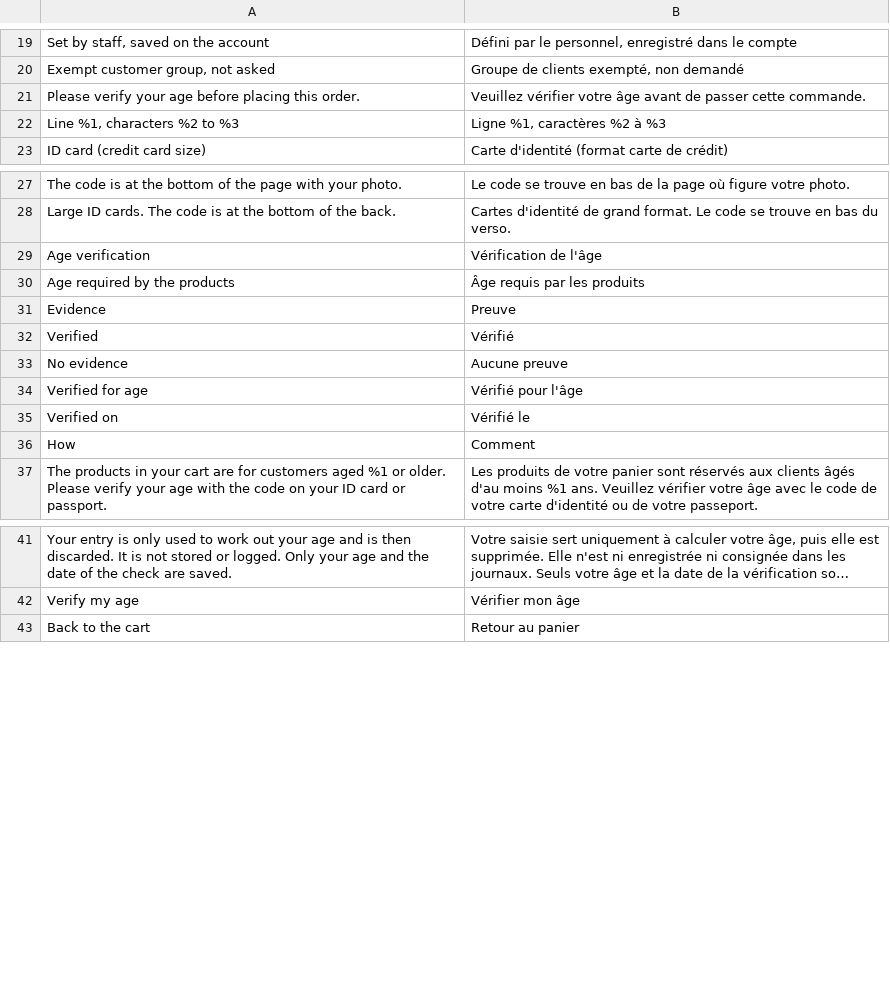
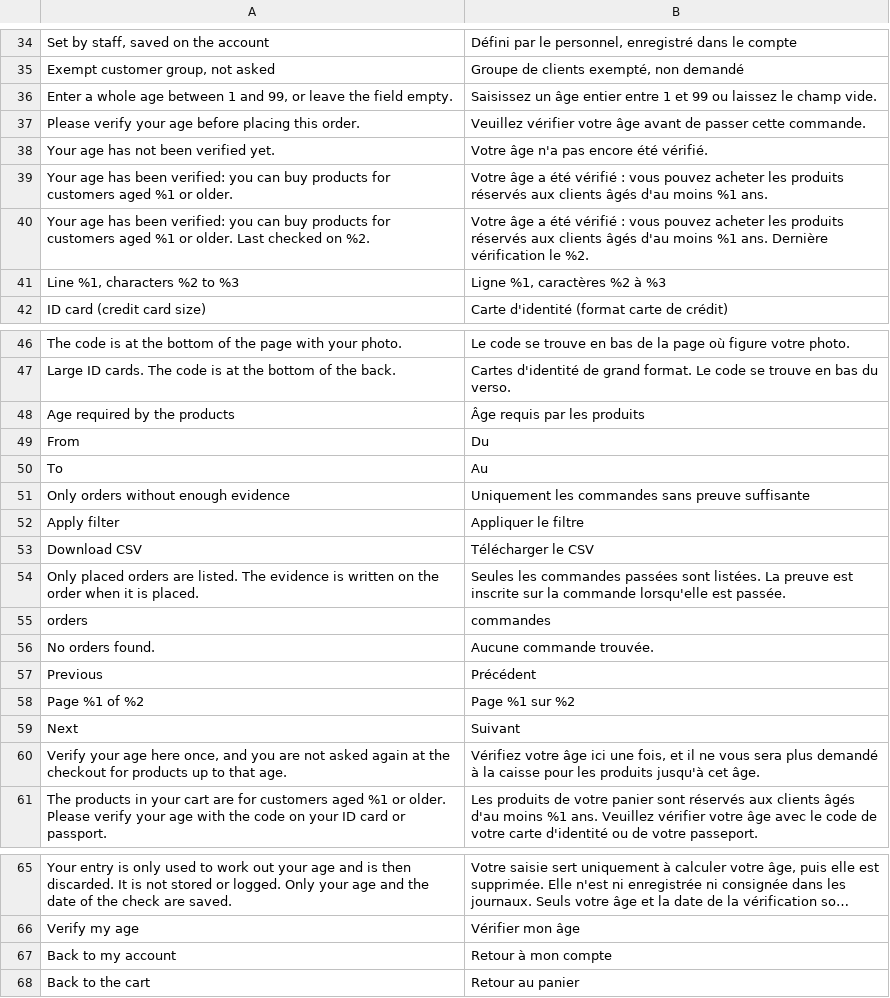
Before and after one commit to blaueskreuz/magento2-age-verification-mrz, a CSV file: i18n/fr_CH.csv, drawn as a sheet; only a part is shown, gaps mark what is left out; long unchanged cells end in …; the diff covers the shown part only.

Commit message:
Add admin field, report with CSV export and account page
- Verified age in the customer form of the admin: set or clear by staff,
  marked "set by staff" and dated now; own permission, read-only for users
  without it
- Report of the orders with age-restricted products (Reports > Sales >
  Age verification), filters by period and by missing evidence, CSV download
  that protects cells a spreadsheet would read as a formula
- "Age verification" page in the customer account, shown when the setting
  "Let customers verify their age in their account" is on
- A stored age is only replaced by one that is at least as strong
- Evidence status (verified, exempt, no evidence) shared by the order page
  and the report
- Shared reading of the guided input and its error messages
- Translations for the new texts (de_CH, fr_CH, it_CH), README, unit tests

```diff
--- a/i18n/fr_CH.csv
+++ b/i18n/fr_CH.csv
@@ -20,3 +35,7 @@
 "Exempt customer group, not asked","Groupe de clients exempté, non demandé"
+"Enter a whole age between 1 and 99, or leave the field empty.","Saisissez un âge entier entre 1 et 99 ou laissez le champ vide."
 "Please verify your age before placing this order.","Veuillez vérifier votre âge avant de passer cette commande."
+"Your age has not been verified yet.","Votre âge n'a pas encore été vérifié."
+"Your age has been verified: you can buy products for customers aged %1 or older.","Votre âge a été vérifié : vous pouvez acheter les produits réservés aux clients âgés d'au moins %1 ans."
+"Your age has been verified: you can buy products for customers aged %1 or older. Last checked on %2.","Votre âge a été vérifié : vous pouvez acheter les produits réservés aux clients âgés d'au moins %1 ans. Dernière vérification le %2."
 "Line %1, characters %2 to %3","Ligne %1, caractères %2 à %3"
@@ -28,10 +47,15 @@
 "Large ID cards. The code is at the bottom of the back.","Cartes d'identité de grand format. Le code se trouve en bas du verso."
-"Age verification","Vérification de l'âge"
 "Age required by the products","Âge requis par les produits"
-"Evidence","Preuve"
-"Verified","Vérifié"
-"No evidence","Aucune preuve"
-"Verified for age","Vérifié pour l'âge"
-"Verified on","Vérifié le"
-"How","Comment"
+"From","Du"
+"To","Au"
+"Only orders without enough evidence","Uniquement les commandes sans preuve suffisante"
+"Apply filter","Appliquer le filtre"
+"Download CSV","Télécharger le CSV"
+"Only placed orders are listed. The evidence is written on the order when it is placed.","Seules les commandes passées sont listées. La preuve est inscrite sur la commande lorsqu'elle est passée."
+"orders","commandes"
+"No orders found.","Aucune commande trouvée."
+"Previous","Précédent"
+"Page %1 of %2","Page %1 sur %2"
+"Next","Suivant"
+"Verify your age here once, and you are not asked again at the checkout for products up to that age.","Vérifiez votre âge ici une fois, et il ne vous sera plus demandé à la caisse pour les produits jusqu'à cet âge."
 "The products in your cart are for customers aged %1 or older. Please verify your age with the code on your ID card or passport.","Les produits de votre panier sont réservés aux clients âgés d'au moins %1 ans. Veuillez vérifier votre âge avec le code de votre carte d'identité ou de votre passeport."
@@ -42,2 +66,3 @@
 "Verify my age","Vérifier mon âge"
+"Back to my account","Retour à mon compte"
 "Back to the cart","Retour au panier"
```
Also changed, not shown: 8 added rows and 3 moved rows elsewhere in this file, i18n/de_CH.csv, i18n/it_CH.csv, 33 other files.
